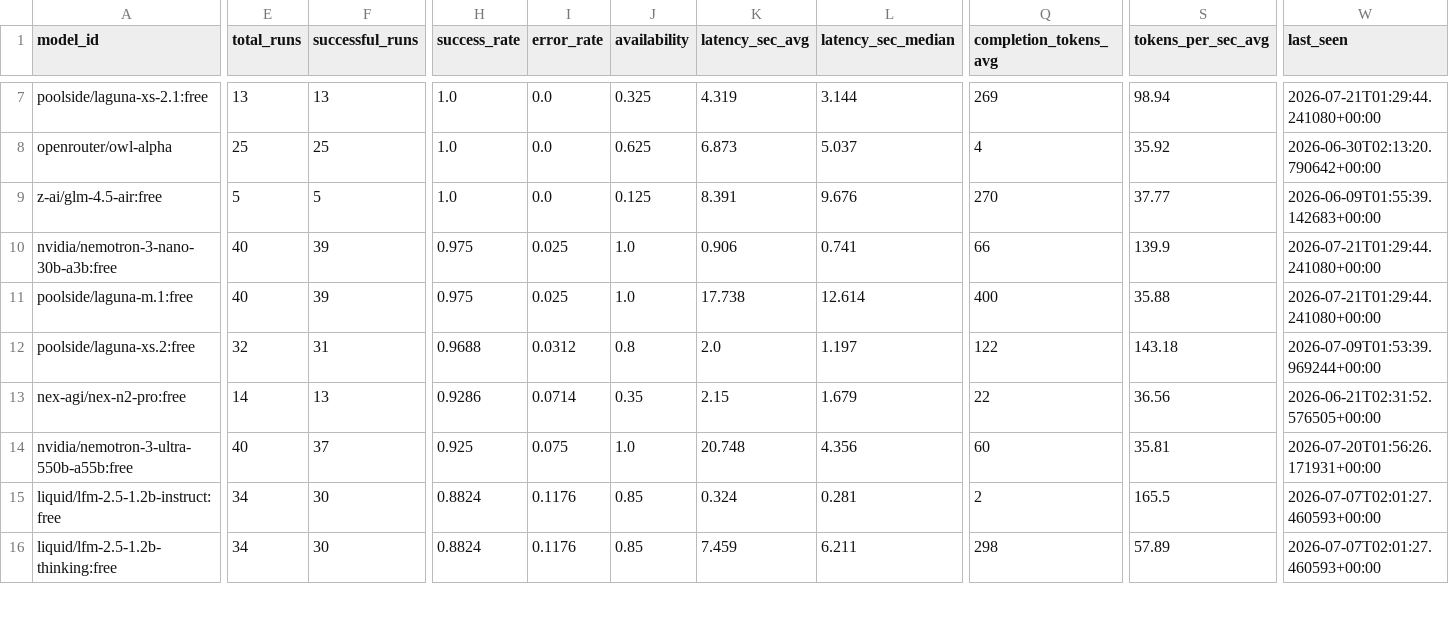
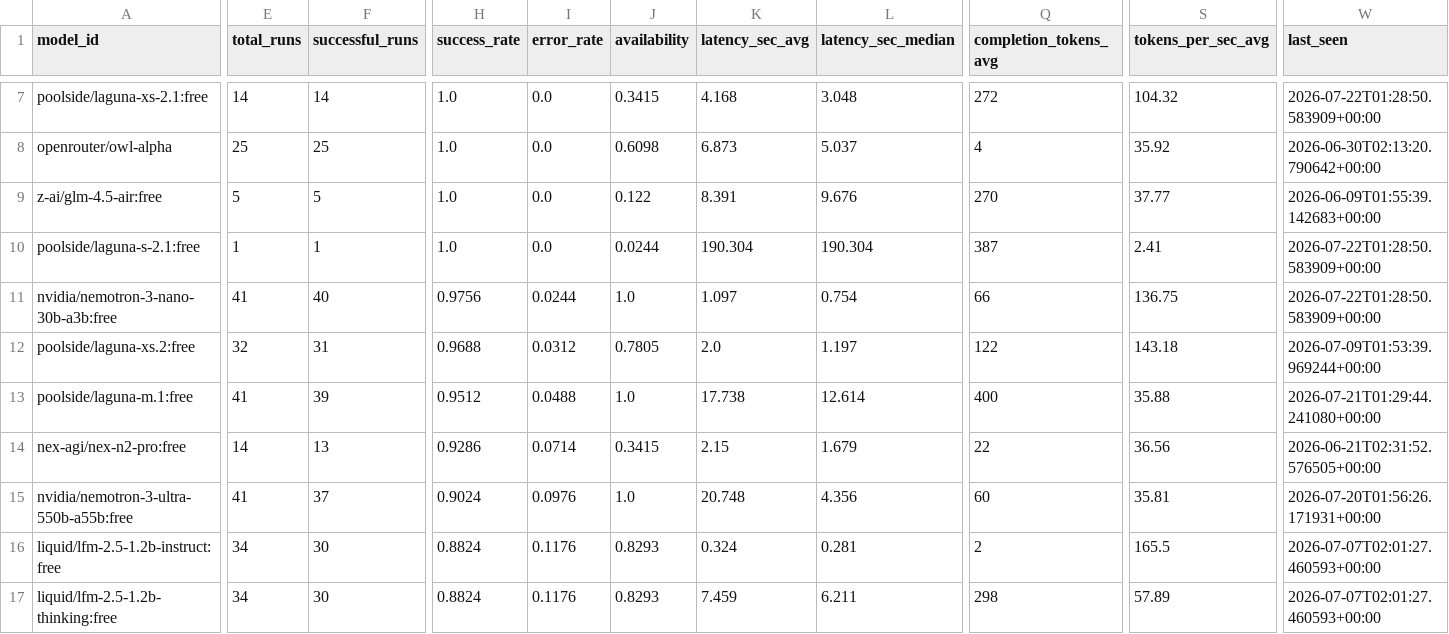
Before and after one commit to mohabdelkarim/free-model-pulse, a CSV file: data/derived/model_index.csv, drawn as a sheet; only a part is shown, gaps mark what is left out; removed rows and columns are numbered as before the commit, all else as after; rows hold the shown columns only; the diff covers the shown part only; the diff names each change by its address in the sheet, - before the commit and + after, or states it on an @@ line.

```diff
--- a/data/derived/model_index.csv
+++ b/data/derived/model_index.csv
-E7 (total_runs): 13
+E7 (total_runs): 14
-F7 (successful_runs): 13
+F7 (successful_runs): 14
-J7 (availability): 0.325
+J7 (availability): 0.3415
-K7 (latency_sec_avg): 4.319
+K7 (latency_sec_avg): 4.168
-L7 (latency_sec_median): 3.144
+L7 (latency_sec_median): 3.048
-Q7 (completion_tokens_avg): 269
+Q7 (completion_tokens_avg): 272
-S7 (tokens_per_sec_avg): 98.94
+S7 (tokens_per_sec_avg): 104.32
-W7 (last_seen): 2026-07-21T01:29:44.241080+00:00
+W7 (last_seen): 2026-07-22T01:28:50.583909+00:00
-J8 (availability): 0.625
+J8 (availability): 0.6098
-J9 (availability): 0.125
+J9 (availability): 0.122
+row 10: poolside/laguna-s-2.1:free | 1 | 1 | 1.0 | 0.0 | 0.0244 | 190.304 | 190.304 | 387 | 2.41 | 2026-07-22T01:28:50.583909+00:00
-E11 (total_runs): 40
+E11 (total_runs): 41
-F11 (successful_runs): 39
+F11 (successful_runs): 40
-H11 (success_rate): 0.975
+H11 (success_rate): 0.9756
-I11 (error_rate): 0.025
+I11 (error_rate): 0.0244
-K11 (latency_sec_avg): 0.906
+K11 (latency_sec_avg): 1.097
-L11 (latency_sec_median): 0.741
+L11 (latency_sec_median): 0.754
-S11 (tokens_per_sec_avg): 139.9
+S11 (tokens_per_sec_avg): 136.75
-W11 (last_seen): 2026-07-21T01:29:44.241080+00:00
+W11 (last_seen): 2026-07-22T01:28:50.583909+00:00
-row 11: poolside/laguna-m.1:free | 40 | 39 | 0.975 | 0.025 | 1.0 | 17.738 | 12.614 | 400 | 35.88 | 2026-07-21T01:29:44.241080+00:00
-J12 (availability): 0.8
+J12 (availability): 0.7805
+row 13: poolside/laguna-m.1:free | 41 | 39 | 0.9512 | 0.0488 | 1.0 | 17.738 | 12.614 | 400 | 35.88 | 2026-07-21T01:29:44.241080+00:00
-J14 (availability): 0.35
+J14 (availability): 0.3415
-E15 (total_runs): 40
+E15 (total_runs): 41
-H15 (success_rate): 0.925
+H15 (success_rate): 0.9024
-I15 (error_rate): 0.075
+I15 (error_rate): 0.0976
-J16:J17 (availability): 0.85
+J16:J17 (availability): 0.8293
```
Also changed, not shown: 78 edited cells elsewhere in this file, data/raw/benchmark_runs.csv, 1 other file.
